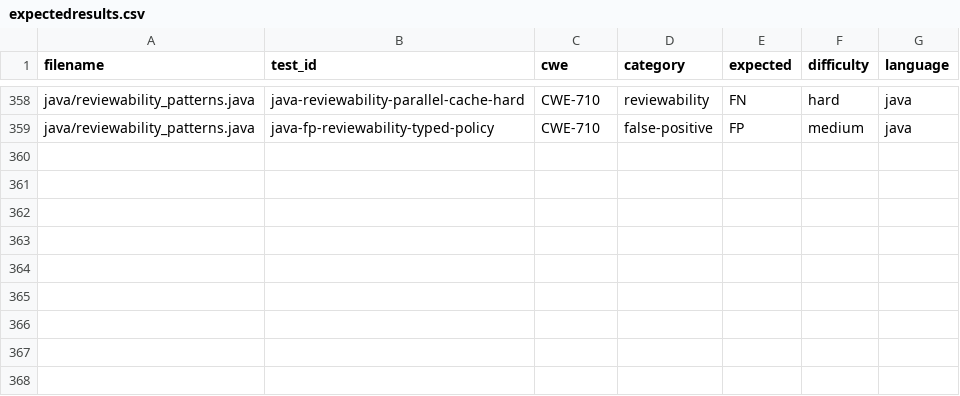
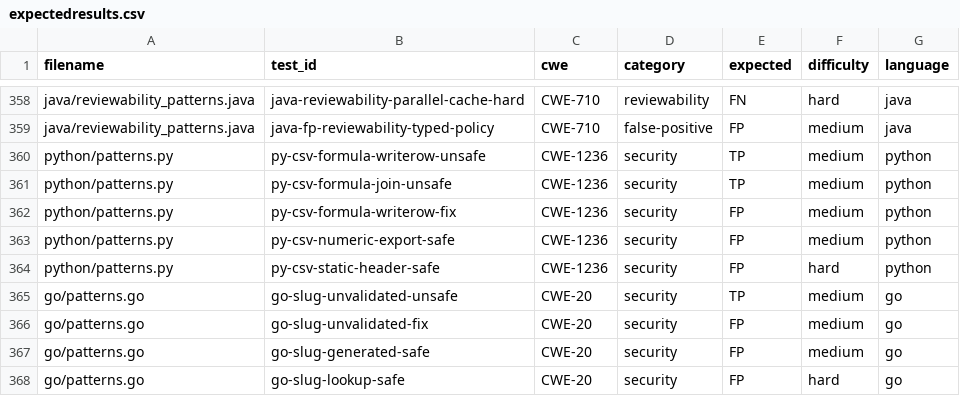
Before and after one commit to rami-code-review/benchmarks, a CSV file: expectedresults.csv, drawn as a sheet; only a part is shown, gaps mark what is left out; the diff names each change by its address in the sheet, - before the commit and + after, or states it on an @@ line.

Commit message:
feat(fixtures): host CSV formula injection and unvalidated slug defects
Issue #1631 reported that Rami missed two textbook defects on a cross-check
batch. PR #1639 added detection guidance for both, but neither class had a
fixture, so the improvement could not be measured - the guidance was shipped
unproven.

Both shapes are modeled on the PRs that exposed them:

- CSV formula injection (CWE-1236, python). A stored description is written
  straight into a cell; a leading = + - @ executes when the export opens in a
  spreadsheet. Paired with a neutralizing fix, a numeric-only export, and a
  static-header case, because the sink is the spreadsheet application and no
  parser or eval appears in the diff.

- Unvalidated route identifier (CWE-20, go). A caller-chosen short code is
  stored without charset or length validation, so "a/b" is accepted, returns
  201 with a short_url, and can never resolve through a single-segment
  ServeMux. Paired with a validating fix, a server-generated code, and the
  lookup handler - the last one guards against blaming the resolver for
  accepting what the writer stored.

Measured against prompt bundle v1.24.0: python precision 83.7% recall 100%
F1 91.1% with the CSV defect detected at patterns.py:1122; go precision 82.9%
recall 100% F1 90.7% with the slug defect detected at patterns.go:904.

```diff
--- a/expectedresults.csv
+++ b/expectedresults.csv
+row 360: python/patterns.py | py-csv-formula-writerow-unsafe | CWE-1236 | security | TP | medium | python
+row 361: python/patterns.py | py-csv-formula-join-unsafe | CWE-1236 | security | TP | medium | python
+row 362: python/patterns.py | py-csv-formula-writerow-fix | CWE-1236 | security | FP | medium | python
+row 363: python/patterns.py | py-csv-numeric-export-safe | CWE-1236 | security | FP | medium | python
+row 364: python/patterns.py | py-csv-static-header-safe | CWE-1236 | security | FP | hard | python
+row 365: go/patterns.go | go-slug-unvalidated-unsafe | CWE-20 | security | TP | medium | go
+row 366: go/patterns.go | go-slug-unvalidated-fix | CWE-20 | security | FP | medium | go
+row 367: go/patterns.go | go-slug-generated-safe | CWE-20 | security | FP | medium | go
+row 368: go/patterns.go | go-slug-lookup-safe | CWE-20 | security | FP | hard | go
```
Also changed, not shown: 2 other files.
